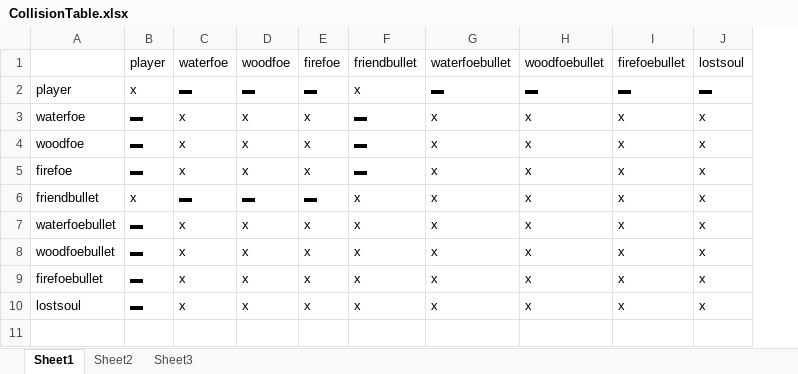
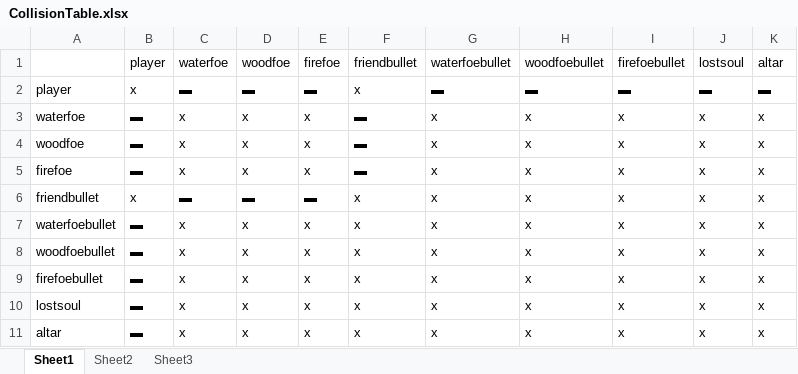
Before and after one commit to Picopic/Possession, an Excel workbook: Code/CollisionTable.xlsx, sheet Sheet1, drawn as a sheet; values as stored, in another font and other column widths than the file's, no borders; the diff names each change by its address in the sheet, - before the commit and + after, or states it on an @@ line.

Commit message:
Altare i Alpha Jian(ej utsatta på banan dock) etc
När altarnas sprites är klara sätter vi ut dem på banan och fixar deras
collision boxes.
Lite skit i Nicolina mappen uppdateras också.

```diff
--- a/Code/CollisionTable.xlsx (sheet Sheet1)
+++ b/Code/CollisionTable.xlsx (sheet Sheet1)
+column K (altar), rows 2-10: ▬ | x | x | x | x | x | x | x | x
+row 11: altar | ▬ | x | x | x | x | x | x | x | x | x
```
Also changed, not shown: 10 other files.
